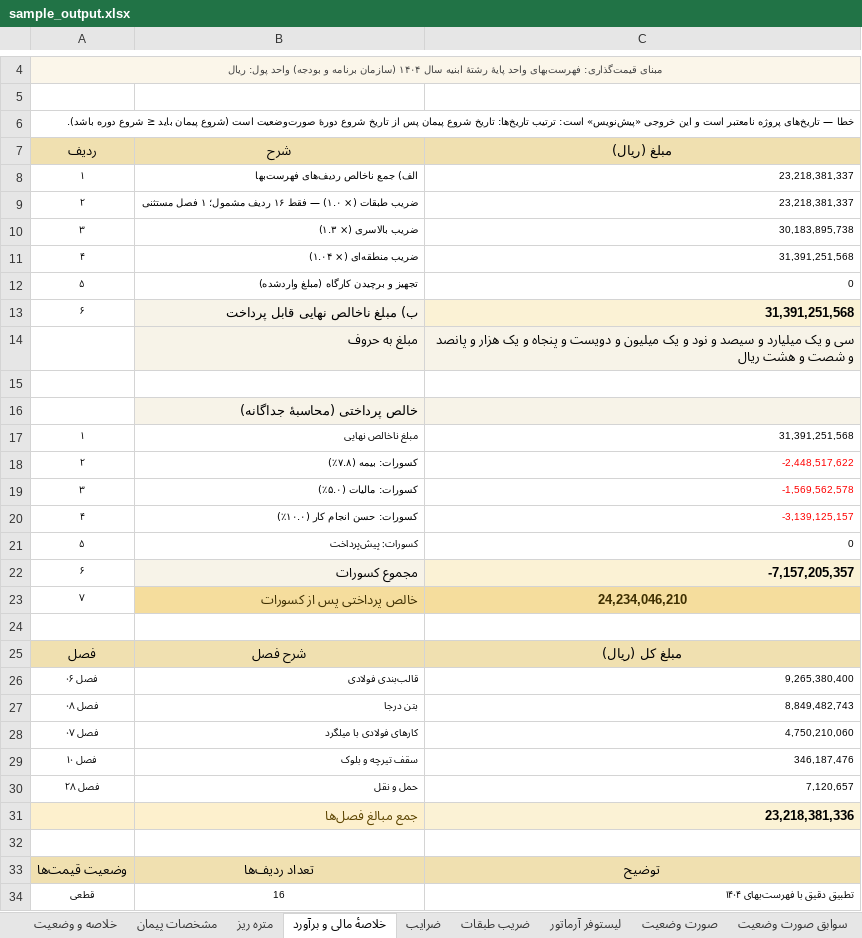
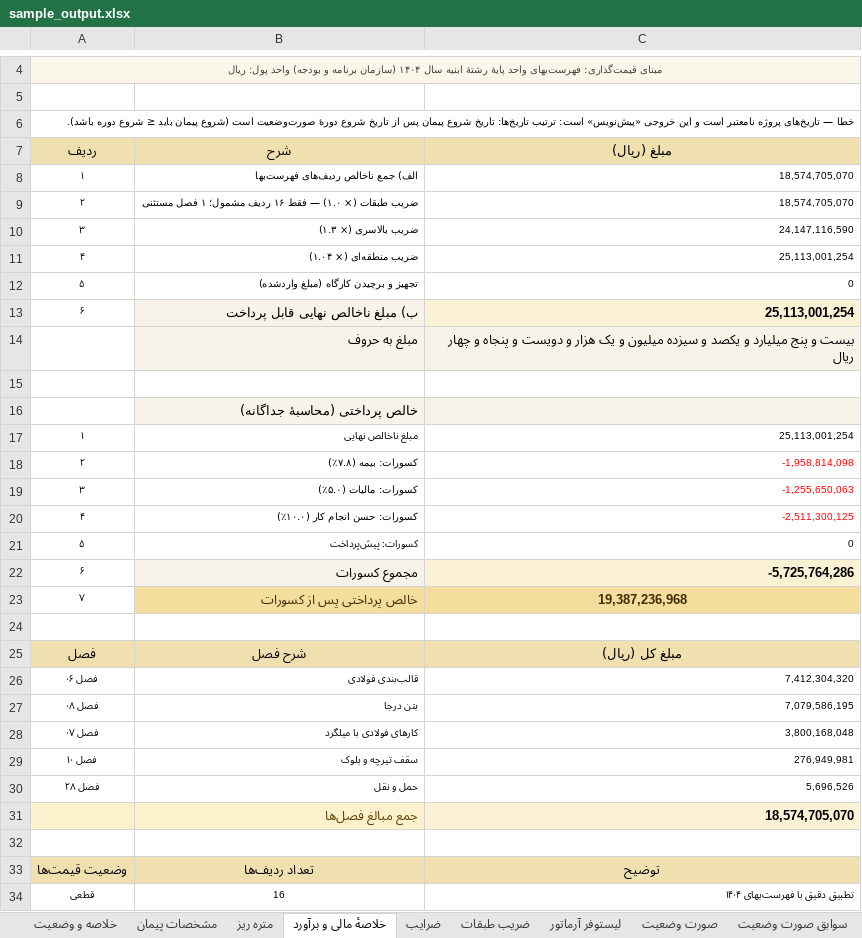
Before and after one commit to ashkanbabaei92/MetreYar2, an Excel workbook: examples/sample_project/sample_output.xlsx, sheet خلاصهٔ مالی و برآورد, drawn as a sheet; only a part is shown, gaps mark what is left out; values as stored, in another font and other column widths than the file's, no borders; the diff names each change by its address in the sheet, - before the commit and + after, or states it on an @@ line.

```diff
--- a/examples/sample_project/sample_output.xlsx (sheet خلاصهٔ مالی و برآورد)
+++ b/examples/sample_project/sample_output.xlsx (sheet خلاصهٔ مالی و برآورد)
-C8:C9 (مبلغ (ریال)): 23,218,381,337
+C8:C9 (مبلغ (ریال)): 18,574,705,070
-C10 (مبلغ (ریال)): 30,183,895,738
+C10 (مبلغ (ریال)): 24,147,116,590
-C11 (مبلغ (ریال)): 31,391,251,568
+C11 (مبلغ (ریال)): 25,113,001,254
-C13 (مبلغ (ریال)): 31,391,251,568
+C13 (مبلغ (ریال)): 25,113,001,254
-C14 (مبلغ (ریال)): سی و یک میلیارد و سیصد و نود و یک میلیون و دویست و پنجاه و یک هزار و پانصد و شصت و هشت ریال
+C14 (مبلغ (ریال)): بیست و پنج میلیارد و یکصد و سیزده میلیون و یک هزار و دویست و پنجاه و چهار ریال
-C17 (مبلغ (ریال)): 31,391,251,568
+C17 (مبلغ (ریال)): 25,113,001,254
-C18 (مبلغ (ریال)): -2,448,517,622
+C18 (مبلغ (ریال)): -1,958,814,098
-C19 (مبلغ (ریال)): -1,569,562,578
+C19 (مبلغ (ریال)): -1,255,650,063
-C20 (مبلغ (ریال)): -3,139,125,157
+C20 (مبلغ (ریال)): -2,511,300,125
-C22 (مبلغ (ریال)): -7,157,205,357
+C22 (مبلغ (ریال)): -5,725,764,286
-C23 (مبلغ (ریال)): 24,234,046,210
+C23 (مبلغ (ریال)): 19,387,236,968
-C26 (مبلغ (ریال)): 9,265,380,400
+C26 (مبلغ (ریال)): 7,412,304,320
-C27 (مبلغ (ریال)): 8,849,482,743
+C27 (مبلغ (ریال)): 7,079,586,195
-C28 (مبلغ (ریال)): 4,750,210,060
+C28 (مبلغ (ریال)): 3,800,168,048
-C29 (مبلغ (ریال)): 346,187,476
+C29 (مبلغ (ریال)): 276,949,981
-C30 (مبلغ (ریال)): 7,120,657
+C30 (مبلغ (ریال)): 5,696,526
-C31 (مبلغ (ریال)): 23,218,381,336
+C31 (مبلغ (ریال)): 18,574,705,070
```
Also changed, not shown: sheet صورت وضعیت, sheet مقادیر منتظر تأیید, sheet برآورد به‌هنگام, sheet ضریب طبقات, sheet تعدیل پیمان, sheet خلاصه و وضعیت, 1 more sheet, 10 other files.
